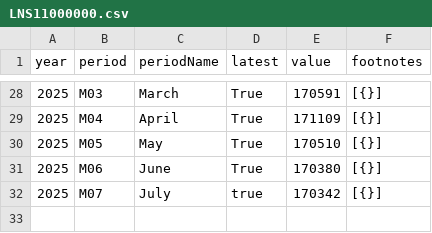
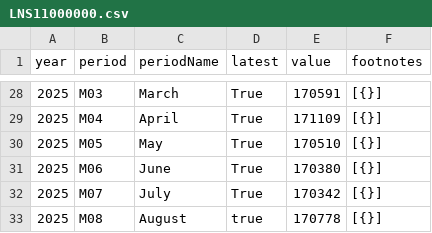
Before and after one commit to sravan12521/laborcensusbureaudashboard, a CSV file: labor_census_bureau/LNS11000000.csv, drawn as a sheet; only a part is shown, gaps mark what is left out.

```diff
--- a/labor_census_bureau/LNS11000000.csv
+++ b/labor_census_bureau/LNS11000000.csv
@@ -31,2 +31,3 @@ year,period,periodName,latest,value,footnotes
 2025,M06,June,True,170380,[{}]
-2025,M07,July,true,170342,[{}]
+2025,M07,July,True,170342,[{}]
+2025,M08,August,true,170778,[{}]
```
Also changed, not shown: labor_census_bureau/CES0000000001.csv, labor_census_bureau/CES0500000008.csv, 3 other files.
